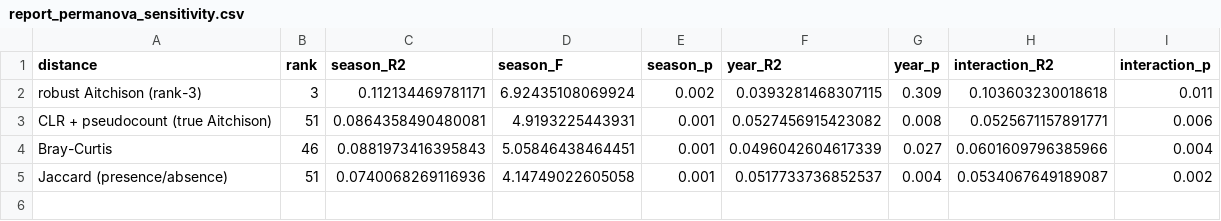
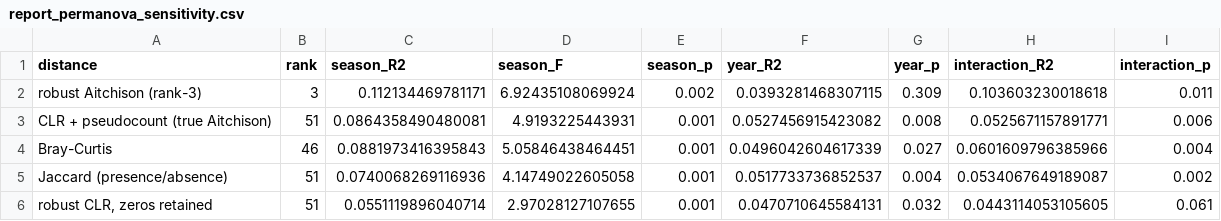
Before and after one commit to Ssangulo/Ptarmigan_fungi, a CSV file: Supplementary/tables/report_permanova_sensitivity.csv, drawn as a sheet; the diff names each change by its address in the sheet, - before the commit and + after, or states it on an @@ line.

```diff
--- a/Supplementary/tables/report_permanova_sensitivity.csv
+++ b/Supplementary/tables/report_permanova_sensitivity.csv
+row 6: robust CLR, zeros retained | 51 | 0.0551119896040714 | 2.97028127107655 | 0.001 | 0.0470710645584131 | 0.032 | 0.0443114053105605 | 0.061
```
Also changed, not shown: Supplementary/tables/report_permanova_sensitivity_by_year.csv, 1 other file.
